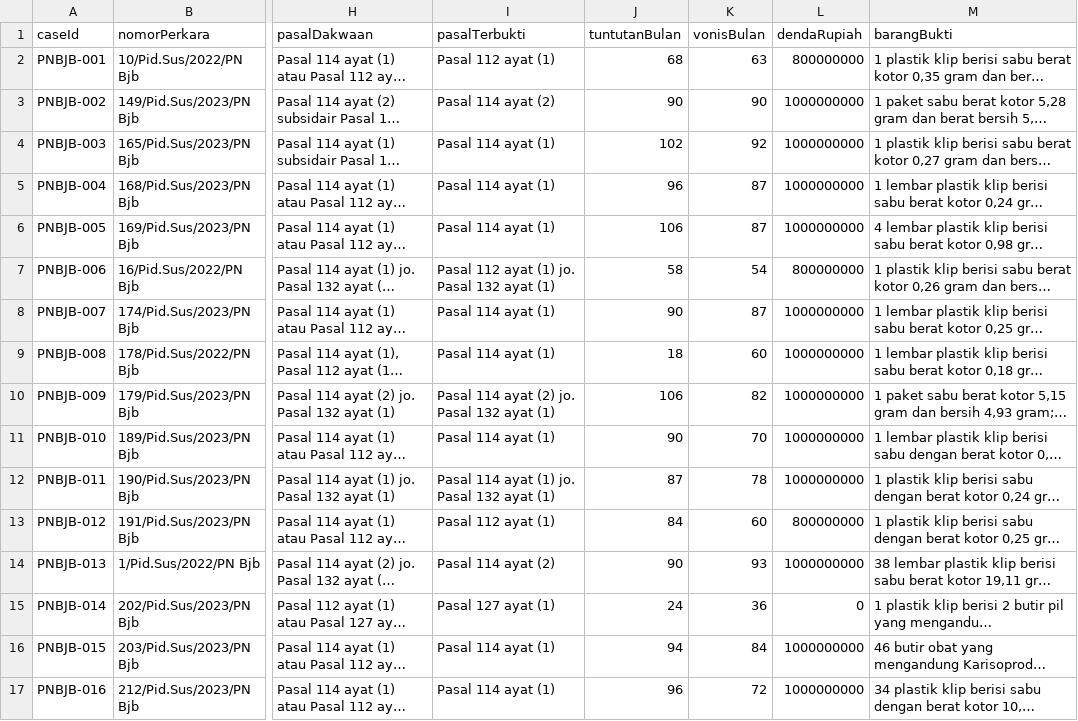
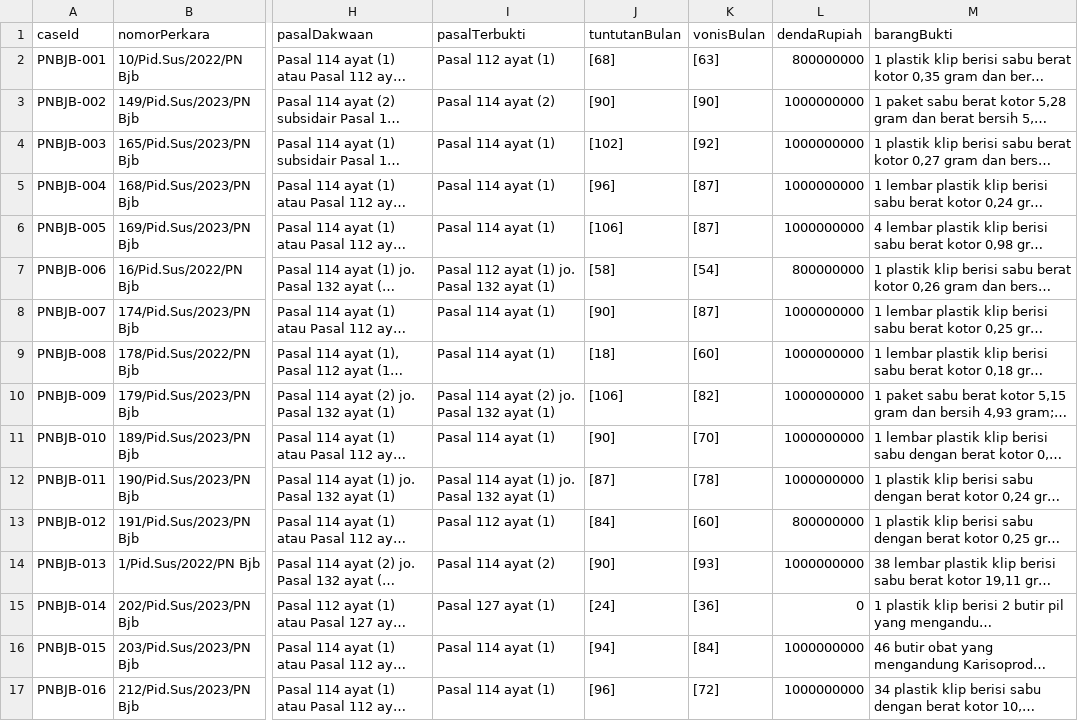
Before and after one commit to mochjanata/-Aplikasi-Putusan-PN-Banjarbaru, a CSV file: laporan-putusan.csv, drawn as a sheet; only a part is shown, gaps mark what is left out; long unchanged cells end in …; the diff covers the shown part only; the diff names each change by its address in the sheet, - before the commit and + after, or states it on an @@ line.

Commit message:
Memperbarui data laporan putusan

```diff
--- a/laporan-putusan.csv
+++ b/laporan-putusan.csv
-J2 (tuntutanBulan): 68
+J2 (tuntutanBulan): [68]
-K2 (vonisBulan): 63
+K2 (vonisBulan): [63]
-J3 (tuntutanBulan): 90
+J3 (tuntutanBulan): [90]
-K3 (vonisBulan): 90
+K3 (vonisBulan): [90]
-J4 (tuntutanBulan): 102
+J4 (tuntutanBulan): [102]
-K4 (vonisBulan): 92
+K4 (vonisBulan): [92]
-J5 (tuntutanBulan): 96
+J5 (tuntutanBulan): [96]
-K5:K6 (vonisBulan): 87
+K5:K6 (vonisBulan): [87]
-J6 (tuntutanBulan): 106
+J6 (tuntutanBulan): [106]
-J7 (tuntutanBulan): 58
+J7 (tuntutanBulan): [58]
-K7 (vonisBulan): 54
+K7 (vonisBulan): [54]
-J8 (tuntutanBulan): 90
+J8 (tuntutanBulan): [90]
-K8 (vonisBulan): 87
+K8 (vonisBulan): [87]
-J9 (tuntutanBulan): 18
+J9 (tuntutanBulan): [18]
-K9 (vonisBulan): 60
+K9 (vonisBulan): [60]
-J10 (tuntutanBulan): 106
+J10 (tuntutanBulan): [106]
-K10 (vonisBulan): 82
+K10 (vonisBulan): [82]
-J11 (tuntutanBulan): 90
+J11 (tuntutanBulan): [90]
-K11 (vonisBulan): 70
+K11 (vonisBulan): [70]
-J12 (tuntutanBulan): 87
+J12 (tuntutanBulan): [87]
-K12 (vonisBulan): 78
+K12 (vonisBulan): [78]
-J13 (tuntutanBulan): 84
+J13 (tuntutanBulan): [84]
-K13 (vonisBulan): 60
+K13 (vonisBulan): [60]
-J14 (tuntutanBulan): 90
+J14 (tuntutanBulan): [90]
-K14 (vonisBulan): 93
+K14 (vonisBulan): [93]
-J15 (tuntutanBulan): 24
+J15 (tuntutanBulan): [24]
-K15 (vonisBulan): 36
+K15 (vonisBulan): [36]
-J16 (tuntutanBulan): 94
+J16 (tuntutanBulan): [94]
-K16 (vonisBulan): 84
+K16 (vonisBulan): [84]
-J17 (tuntutanBulan): 96
+J17 (tuntutanBulan): [96]
-K17 (vonisBulan): 72
+K17 (vonisBulan): [72]
```
Also changed, not shown: 3 added rows and 62 edited cells elsewhere in this file.
